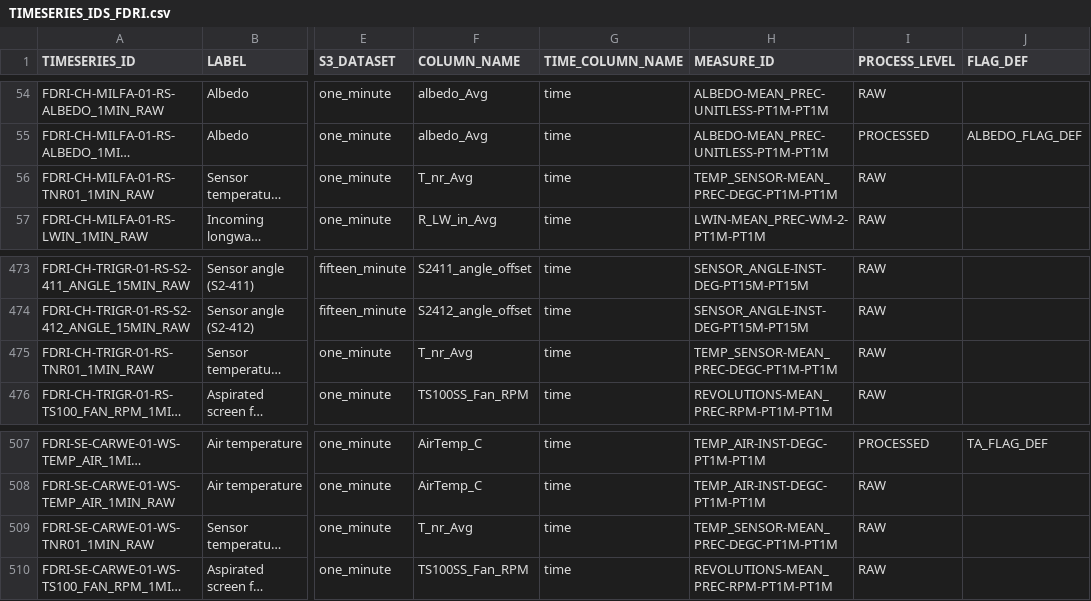
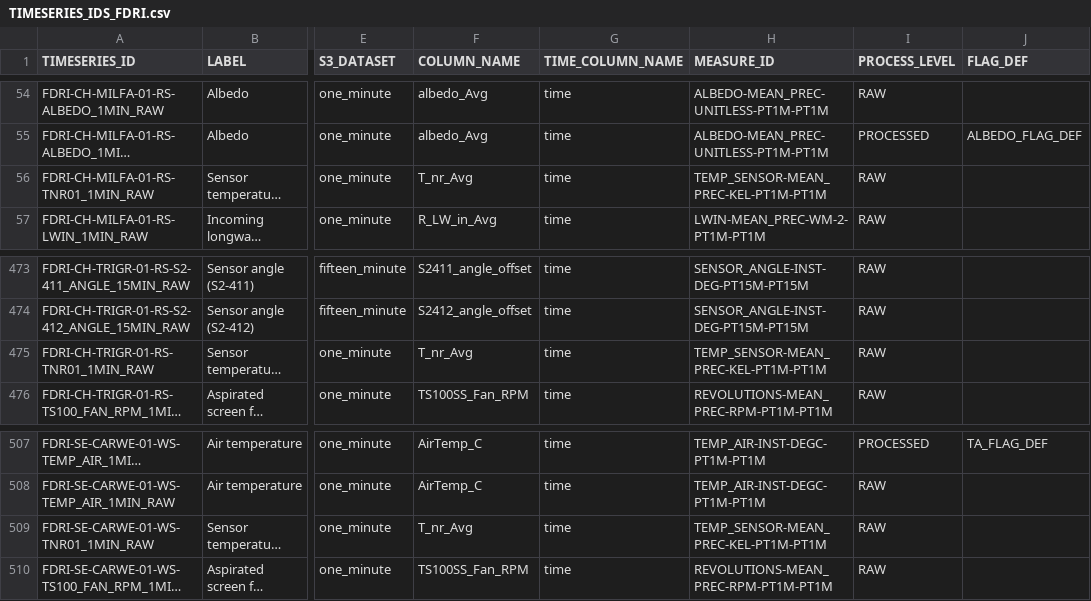
Before and after one commit to NERC-CEH/fdri-discovery, a CSV file: sample_data/src/TIMESERIES_IDS_FDRI.csv, drawn as a sheet; only a part is shown, gaps mark what is left out; long unchanged cells end in …; the diff names each change by its address in the sheet, - before the commit and + after, or states it on an @@ line.

Commit message:
Update NR01 temp to kelvin

```diff
--- a/sample_data/src/TIMESERIES_IDS_FDRI.csv
+++ b/sample_data/src/TIMESERIES_IDS_FDRI.csv
-H56 (MEASURE_ID): TEMP_SENSOR-MEAN_PREC-DEGC-PT1M-PT1M
+H56 (MEASURE_ID): TEMP_SENSOR-MEAN_PREC-KEL-PT1M-PT1M
-H475 (MEASURE_ID): TEMP_SENSOR-MEAN_PREC-DEGC-PT1M-PT1M
+H475 (MEASURE_ID): TEMP_SENSOR-MEAN_PREC-KEL-PT1M-PT1M
-H509 (MEASURE_ID): TEMP_SENSOR-MEAN_PREC-DEGC-PT1M-PT1M
+H509 (MEASURE_ID): TEMP_SENSOR-MEAN_PREC-KEL-PT1M-PT1M
```
